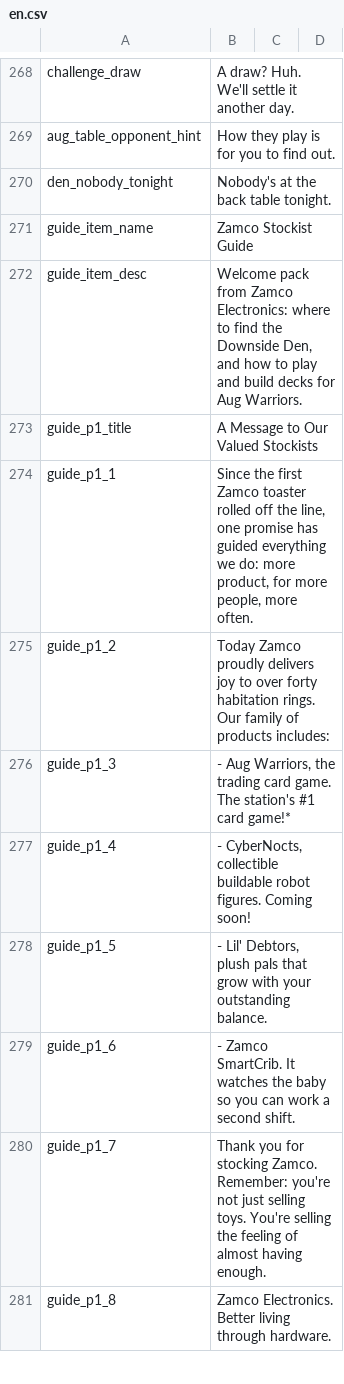
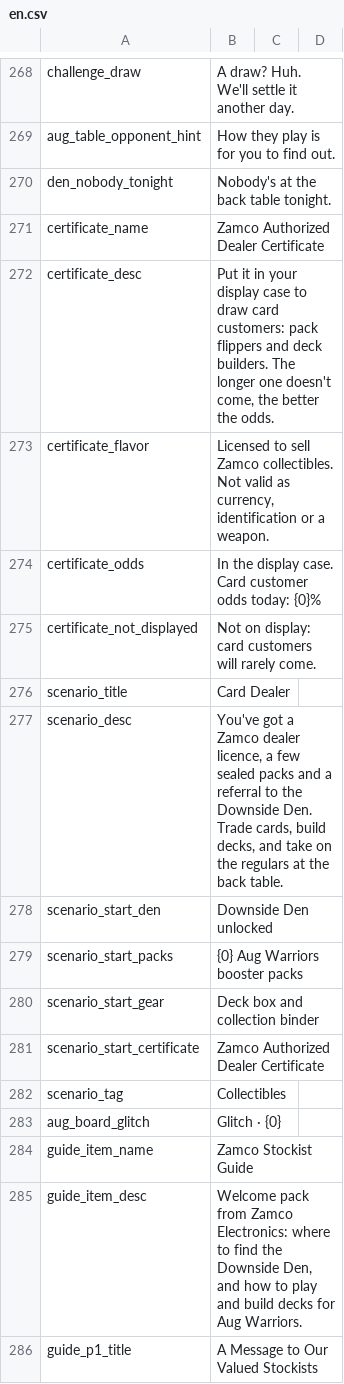
Before and after one commit to dysonzed/Zams-Collectibles, a CSV file: Localization/en.csv, drawn as a sheet; only a part is shown, gaps mark what is left out; the shorter side is filled out with more unchanged rows; the diff covers the shown part only; the diff names each change by its address in the sheet, - before the commit and + after, or states it on an @@ line.

```diff
--- a/Localization/en.csv
+++ b/Localization/en.csv
+row 271: certificate_name | Zamco Authorized Dealer Certificate
+row 272: certificate_desc | Put it in your display case to draw card customers: pack flippers and deck builders. The longer one doesn't come, the better the odds.
+row 273: certificate_flavor | Licensed to sell Zamco collectibles. Not valid as currency, identification or a weapon.
+row 274: certificate_odds | In the display case. Card customer odds today: {0}%
+row 275: certificate_not_displayed | Not on display: card customers will rarely come.
+row 276: scenario_title | Card Dealer
+row 277: scenario_desc | You've got a Zamco dealer licence, a few sealed packs and a referral to the Downside Den. Trade cards, build decks, and take on the regulars at the back table.
+row 278: scenario_start_den | Downside Den unlocked
+row 279: scenario_start_packs | {0} Aug Warriors booster packs
+row 280: scenario_start_gear | Deck box and collection binder
+row 281: scenario_start_certificate | Zamco Authorized Dealer Certificate
+row 282: scenario_tag | Collectibles
+row 283: aug_board_glitch | Glitch · {0}
```
Also changed, not shown: 15 added rows elsewhere in this file, Localization/zh.csv, 28 other files.
